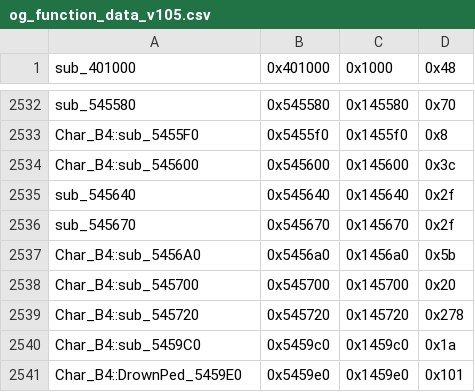
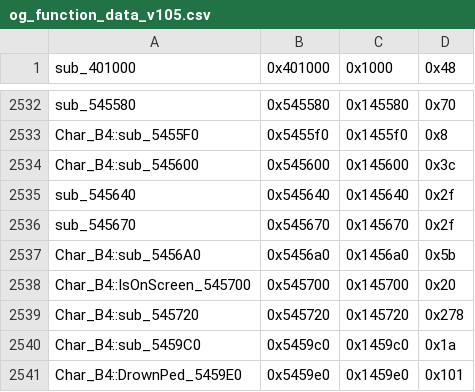
Before and after one commit to CriminalRETeam/gta2_re, a CSV file: Scripts/bin_comp/og_function_data_v105.csv, drawn as a sheet; only a part is shown, gaps mark what is left out.

Commit message:
match Char_B4::IsOnScreen_545700

```diff
--- a/Scripts/bin_comp/og_function_data_v105.csv
+++ b/Scripts/bin_comp/og_function_data_v105.csv
@@ -2537,3 +2537,3 @@ sub_545670,0x545670,0x145670,0x2f
 Char_B4::sub_5456A0,0x5456a0,0x1456a0,0x5b
-Char_B4::sub_545700,0x545700,0x145700,0x20
+Char_B4::IsOnScreen_545700,0x545700,0x145700,0x20
 Char_B4::sub_545720,0x545720,0x145720,0x278
```
Also changed, not shown: 3 other files.
